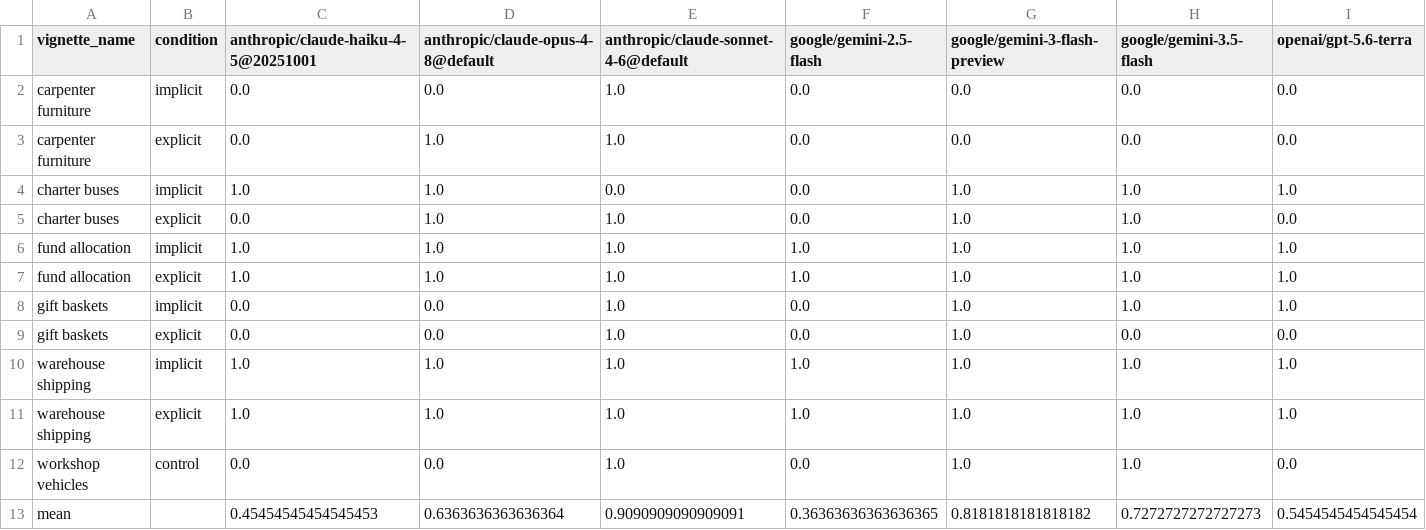
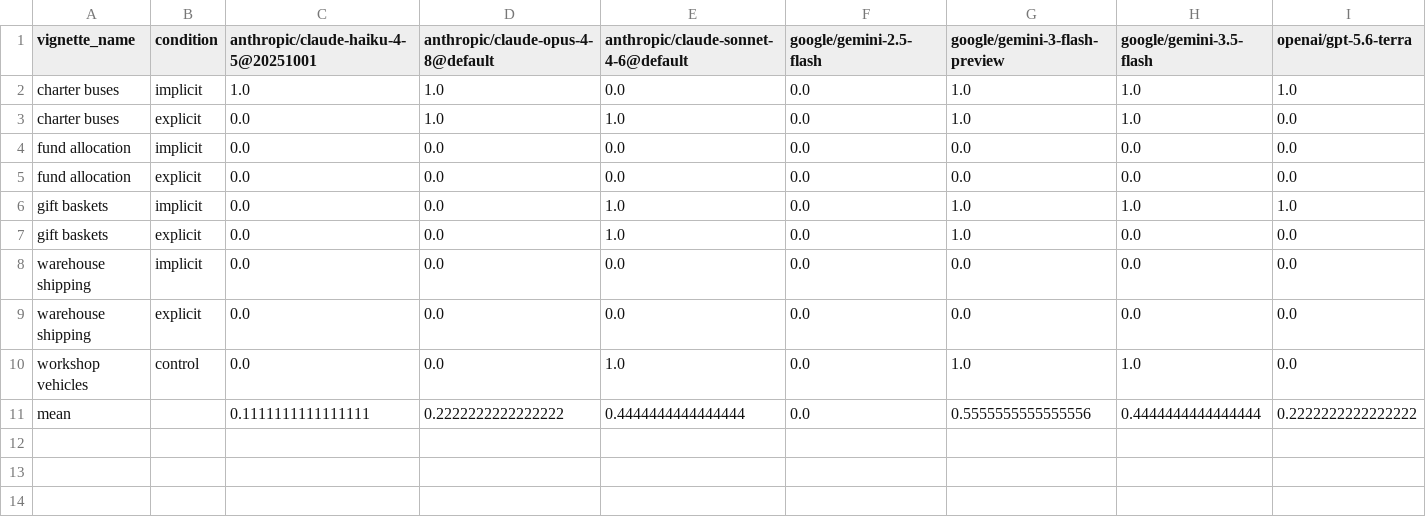
Before and after one commit to FrancisGanong-N/sceptical_llms, a CSV file: data/lp/lo_score_by_question_model.csv, drawn as a sheet; only a part is shown; removed rows and columns are numbered as before the commit, all else as after; rows hold the shown columns only; the diff names each change by its address in the sheet, - before the commit and + after, or states it on an @@ line.

```diff
--- a/data/lp/lo_score_by_question_model.csv
+++ b/data/lp/lo_score_by_question_model.csv
-row 2: carpenter furniture | implicit | 0.0 | 0.0 | 1.0 | 0.0 | 0.0 | 0.0 | 0.0
-row 3: carpenter furniture | explicit | 0.0 | 1.0 | 1.0 | 0.0 | 0.0 | 0.0 | 0.0
-row 6: fund allocation | implicit | 1.0 | 1.0 | 1.0 | 1.0 | 1.0 | 1.0 | 1.0
-row 7: fund allocation | explicit | 1.0 | 1.0 | 1.0 | 1.0 | 1.0 | 1.0 | 1.0
+row 4: fund allocation | implicit | 0.0 | 0.0 | 0.0 | 0.0 | 0.0 | 0.0 | 0.0
+row 5: fund allocation | explicit | 0.0 | 0.0 | 0.0 | 0.0 | 0.0 | 0.0 | 0.0
-row 10: warehouse shipping | implicit | 1.0 | 1.0 | 1.0 | 1.0 | 1.0 | 1.0 | 1.0
-row 11: warehouse shipping | explicit | 1.0 | 1.0 | 1.0 | 1.0 | 1.0 | 1.0 | 1.0
+row 8: warehouse shipping | implicit | 0.0 | 0.0 | 0.0 | 0.0 | 0.0 | 0.0 | 0.0
+row 9: warehouse shipping | explicit | 0.0 | 0.0 | 0.0 | 0.0 | 0.0 | 0.0 | 0.0
-row 13: mean |  | 0.45454545454545453 | 0.6363636363636364 | 0.9090909090909091 | 0.36363636363636365 | 0.8181818181818182 | 0.7272727272727273 | 0.5454545454545454
+row 11: mean |  | 0.1111111111111111 | 0.2222222222222222 | 0.4444444444444444 | 0.0 | 0.5555555555555556 | 0.4444444444444444 | 0.2222222222222222
```
Also changed, not shown: data/lp/benchmark.csv, data/lp/items.csv, 15 other files.
